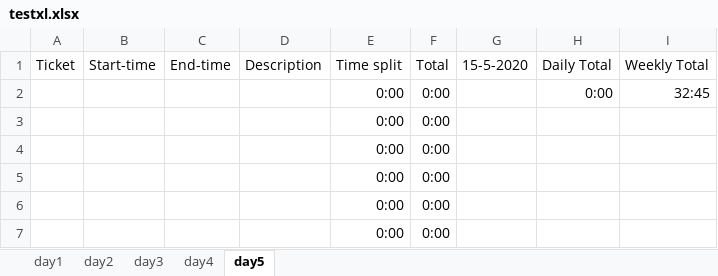
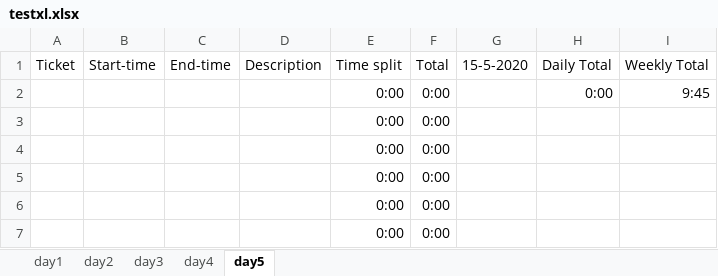
Before and after one commit to NickDMansfield/timelog-tool, an Excel workbook: testxl.xlsx, sheet day5, drawn as a sheet; only a part is shown; values as stored, in another font and other column widths than the file's, no borders; conditional formats not drawn; the diff names each change by its address in the sheet, - before the commit and + after, or states it on an @@ line.

```diff
--- a/testxl.xlsx (sheet day5)
+++ b/testxl.xlsx (sheet day5)
-I2: 32:45
+I2: 9:45
```
Also changed, not shown: sheet day1, sheet day4, sheet day2, sheet day3, 2 other files.
